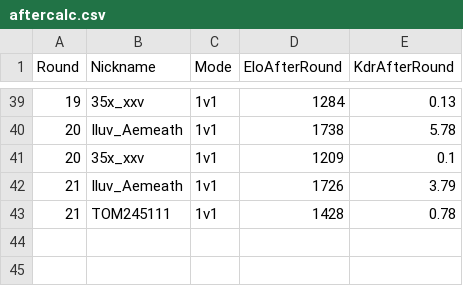
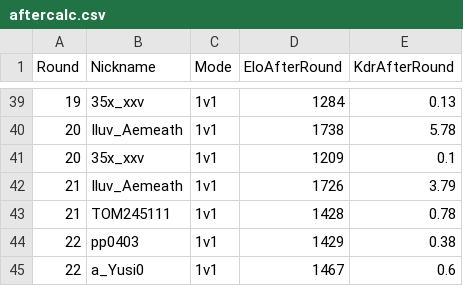
Before and after one commit to Yusi0/RLSS, a CSV file: aftercalc.csv, drawn as a sheet; only a part is shown, gaps mark what is left out.

Commit message:
REDLINER 전적 업데이트 (aftercalc.csv)

```diff
--- a/aftercalc.csv
+++ b/aftercalc.csv
@@ -43 +43,3 @@ Round,Nickname,Mode,EloAfterRound,KdrAfterRound
 21,TOM245111,1v1,1428,0.78
+22,pp0403,1v1,1429,0.38
+22,a_Yusi0,1v1,1467,0.6
```
